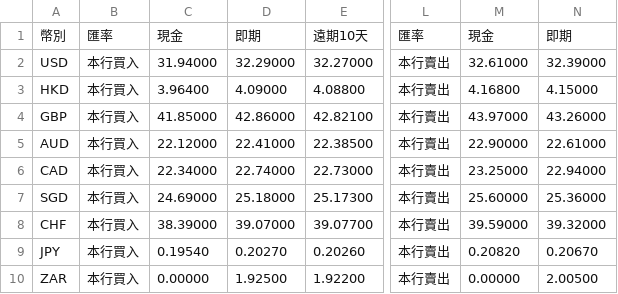
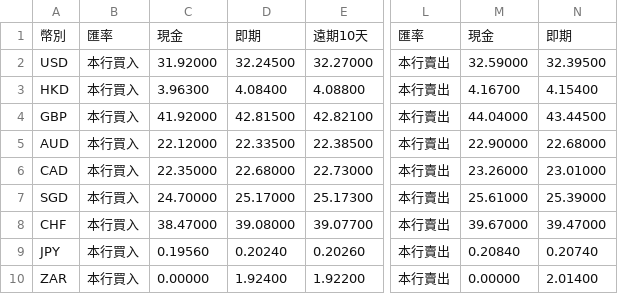
Before and after one commit to ChesleyLo/DownloadBankOfTaiwanExchangeRate, a CSV file: data/bot-xrt-latest.csv, drawn as a sheet; only a part is shown, gaps mark what is left out; the diff covers the shown part only; the diff names each change by its address in the sheet, - before the commit and + after, or states it on an @@ line.

```diff
--- a/data/bot-xrt-latest.csv
+++ b/data/bot-xrt-latest.csv
-C2: 31.94000
+C2: 31.92000
-D2: 32.29000
+D2: 32.24500
-M2: 32.61000
+M2: 32.59000
-N2: 32.39000
+N2: 32.39500
-C3: 3.96400
+C3: 3.96300
-D3: 4.09000
+D3: 4.08400
-M3: 4.16800
+M3: 4.16700
-N3: 4.15000
+N3: 4.15400
-C4: 41.85000
+C4: 41.92000
-D4: 42.86000
+D4: 42.81500
-M4: 43.97000
+M4: 44.04000
-N4: 43.26000
+N4: 43.44500
-D5: 22.41000
+D5: 22.33500
-N5: 22.61000
+N5: 22.68000
-C6: 22.34000
+C6: 22.35000
-D6: 22.74000
+D6: 22.68000
-M6: 23.25000
+M6: 23.26000
-N6: 22.94000
+N6: 23.01000
-C7: 24.69000
+C7: 24.70000
-D7: 25.18000
+D7: 25.17000
-M7: 25.60000
+M7: 25.61000
-N7: 25.36000
+N7: 25.39000
-C8: 38.39000
+C8: 38.47000
-D8: 39.07000
+D8: 39.08000
-M8: 39.59000
+M8: 39.67000
-N8: 39.32000
+N8: 39.47000
-C9: 0.19540
+C9: 0.19560
-D9: 0.20270
+D9: 0.20240
-M9: 0.20820
+M9: 0.20840
-N9: 0.20670
+N9: 0.20740
-D10: 1.92500
+D10: 1.92400
-N10: 2.00500
+N10: 2.01400
```
Also changed, not shown: 26 edited cells elsewhere in this file, data/history/bot-xrt-2026-10-16.csv, 3 other files.
